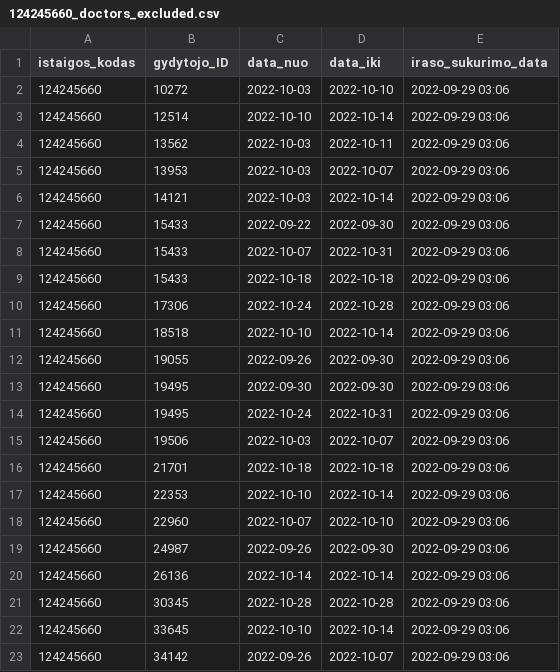
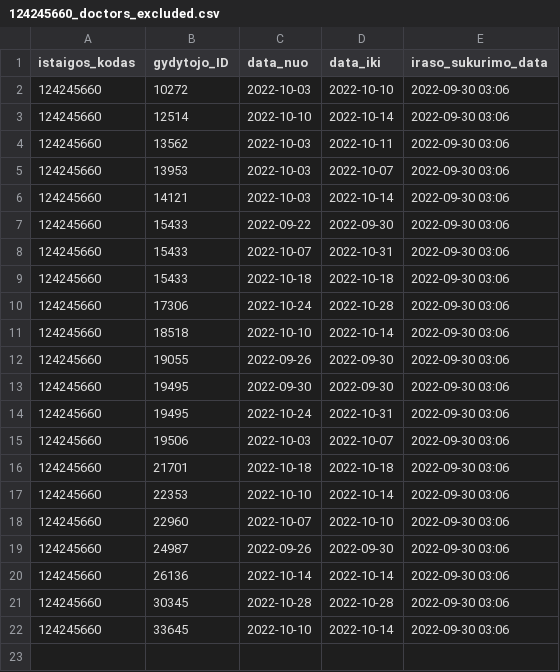
Before and after one commit to vilnius/seskines-poliklinika, a CSV file: 124245660_doctors_excluded.csv, drawn as a sheet.

```diff
--- a/124245660_doctors_excluded.csv
+++ b/124245660_doctors_excluded.csv
@@ -1,23 +1,22 @@
 istaigos_kodas;gydytojo_ID;data_nuo;data_iki;iraso_sukurimo_data
-124245660;10272;2022-10-03;2022-10-10;2022-09-29 03:06
-124245660;12514;2022-10-10;2022-10-14;2022-09-29 03:06
-124245660;13562;2022-10-03;2022-10-11;2022-09-29 03:06
-124245660;13953;2022-10-03;2022-10-07;2022-09-29 03:06
-124245660;14121;2022-10-03;2022-10-14;2022-09-29 03:06
-124245660;15433;2022-09-22;2022-09-30;2022-09-29 03:06
-124245660;15433;2022-10-07;2022-10-31;2022-09-29 03:06
-124245660;15433;2022-10-18;2022-10-18;2022-09-29 03:06
-124245660;17306;2022-10-24;2022-10-28;2022-09-29 03:06
-124245660;18518;2022-10-10;2022-10-14;2022-09-29 03:06
-124245660;19055;2022-09-26;2022-09-30;2022-09-29 03:06
-124245660;19495;2022-09-30;2022-09-30;2022-09-29 03:06
-124245660;19495;2022-10-24;2022-10-31;2022-09-29 03:06
-124245660;19506;2022-10-03;2022-10-07;2022-09-29 03:06
-124245660;21701;2022-10-18;2022-10-18;2022-09-29 03:06
-124245660;22353;2022-10-10;2022-10-14;2022-09-29 03:06
-124245660;22960;2022-10-07;2022-10-10;2022-09-29 03:06
-124245660;24987;2022-09-26;2022-09-30;2022-09-29 03:06
-124245660;26136;2022-10-14;2022-10-14;2022-09-29 03:06
-124245660;30345;2022-10-28;2022-10-28;2022-09-29 03:06
-124245660;33645;2022-10-10;2022-10-14;2022-09-29 03:06
-124245660;34142;2022-09-26;2022-10-07;2022-09-29 03:06
+124245660;10272;2022-10-03;2022-10-10;2022-09-30 03:06
+124245660;12514;2022-10-10;2022-10-14;2022-09-30 03:06
+124245660;13562;2022-10-03;2022-10-11;2022-09-30 03:06
+124245660;13953;2022-10-03;2022-10-07;2022-09-30 03:06
+124245660;14121;2022-10-03;2022-10-14;2022-09-30 03:06
+124245660;15433;2022-09-22;2022-09-30;2022-09-30 03:06
+124245660;15433;2022-10-07;2022-10-31;2022-09-30 03:06
+124245660;15433;2022-10-18;2022-10-18;2022-09-30 03:06
+124245660;17306;2022-10-24;2022-10-28;2022-09-30 03:06
+124245660;18518;2022-10-10;2022-10-14;2022-09-30 03:06
+124245660;19055;2022-09-26;2022-09-30;2022-09-30 03:06
+124245660;19495;2022-09-30;2022-09-30;2022-09-30 03:06
+124245660;19495;2022-10-24;2022-10-31;2022-09-30 03:06
+124245660;19506;2022-10-03;2022-10-07;2022-09-30 03:06
+124245660;21701;2022-10-18;2022-10-18;2022-09-30 03:06
+124245660;22353;2022-10-10;2022-10-14;2022-09-30 03:06
+124245660;22960;2022-10-07;2022-10-10;2022-09-30 03:06
+124245660;24987;2022-09-26;2022-09-30;2022-09-30 03:06
+124245660;26136;2022-10-14;2022-10-14;2022-09-30 03:06
+124245660;30345;2022-10-28;2022-10-28;2022-09-30 03:06
+124245660;33645;2022-10-10;2022-10-14;2022-09-30 03:06
```
Also changed, not shown: 124245660_family_doctors_list.csv, 124245660_family_doctors_visits_hours.csv, 1 other file.
